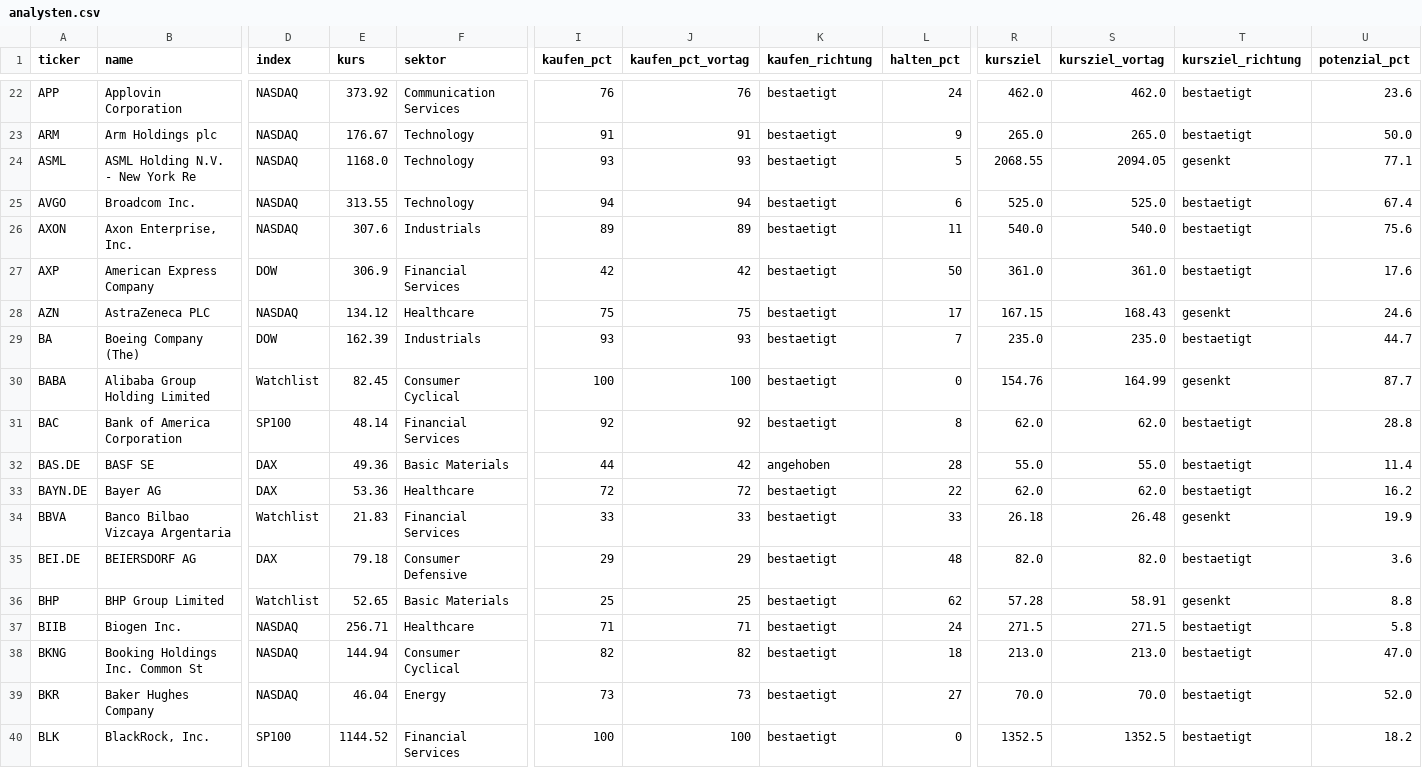
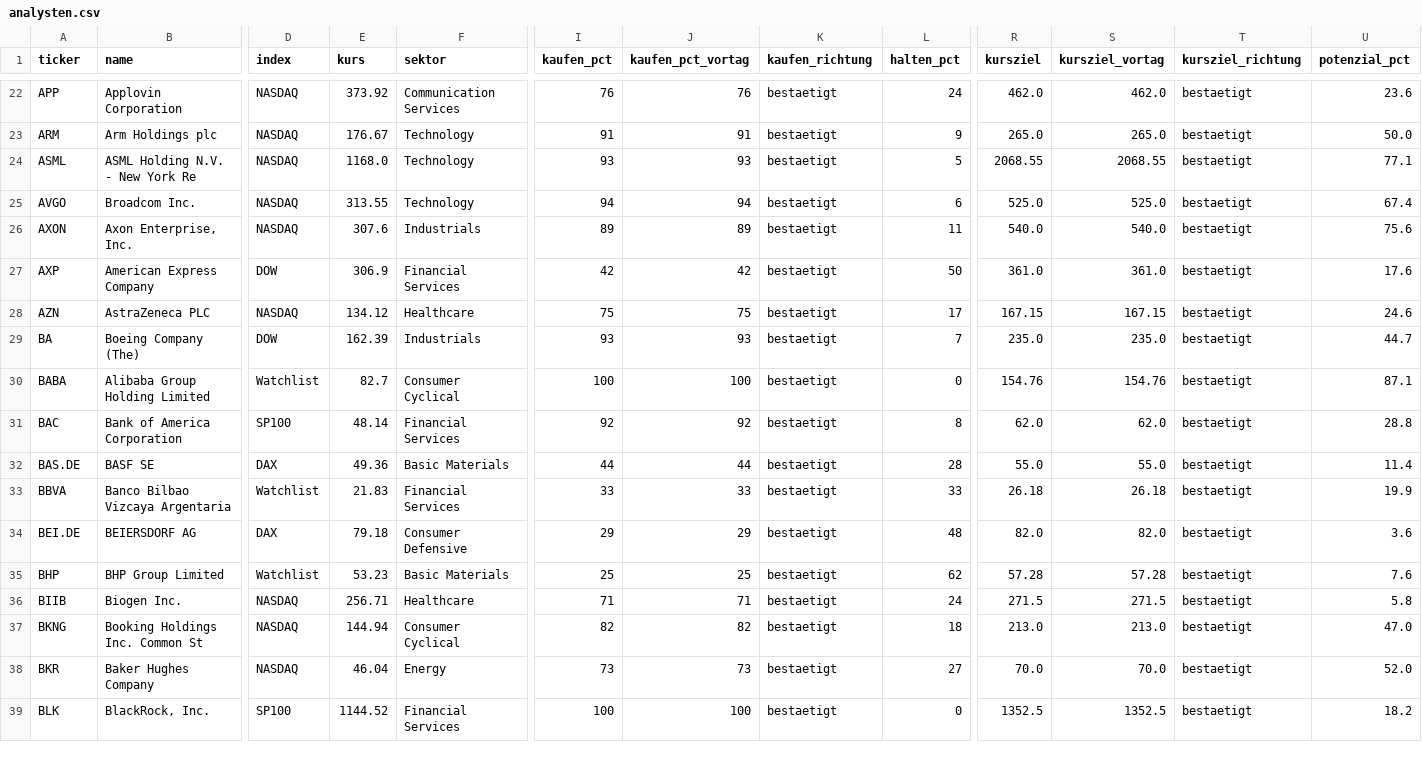
Before and after one commit to hahnpeterph-pixel/boersen-screening, a CSV file: docs/analysten.csv, drawn as a sheet; only a part is shown, gaps mark what is left out; removed rows and columns are numbered as before the commit, all else as after; rows hold the shown columns only; the diff covers the shown part only; the diff names each change by its address in the sheet, - before the commit and + after, or states it on an @@ line.

```diff
--- a/docs/analysten.csv
+++ b/docs/analysten.csv
-S24 (kursziel_vortag): 2094.05
+S24 (kursziel_vortag): 2068.55
-T24 (kursziel_richtung): gesenkt
+T24 (kursziel_richtung): bestaetigt
-S28 (kursziel_vortag): 168.43
+S28 (kursziel_vortag): 167.15
-T28 (kursziel_richtung): gesenkt
+T28 (kursziel_richtung): bestaetigt
-E30 (kurs): 82.45
+E30 (kurs): 82.7
-S30 (kursziel_vortag): 164.99
+S30 (kursziel_vortag): 154.76
-T30 (kursziel_richtung): gesenkt
+T30 (kursziel_richtung): bestaetigt
-U30 (potenzial_pct): 87.7
+U30 (potenzial_pct): 87.1
-J32 (kaufen_pct_vortag): 42
+J32 (kaufen_pct_vortag): 44
-K32 (kaufen_richtung): angehoben
+K32 (kaufen_richtung): bestaetigt
-row 33: BAYN.DE | Bayer AG | DAX | 53.36 | Healthcare | 72 | 72 | bestaetigt | 22 | 62.0 | 62.0 | bestaetigt | 16.2
-S33 (kursziel_vortag): 26.48
+S33 (kursziel_vortag): 26.18
-T33 (kursziel_richtung): gesenkt
+T33 (kursziel_richtung): bestaetigt
-E35 (kurs): 52.65
+E35 (kurs): 53.23
-S35 (kursziel_vortag): 58.91
+S35 (kursziel_vortag): 57.28
-T35 (kursziel_richtung): gesenkt
+T35 (kursziel_richtung): bestaetigt
-U35 (potenzial_pct): 8.8
+U35 (potenzial_pct): 7.6
```
Also changed, not shown: 121 edited cells elsewhere in this file, docs/datenluecken.csv, docs/heute.csv, 23 other files.
